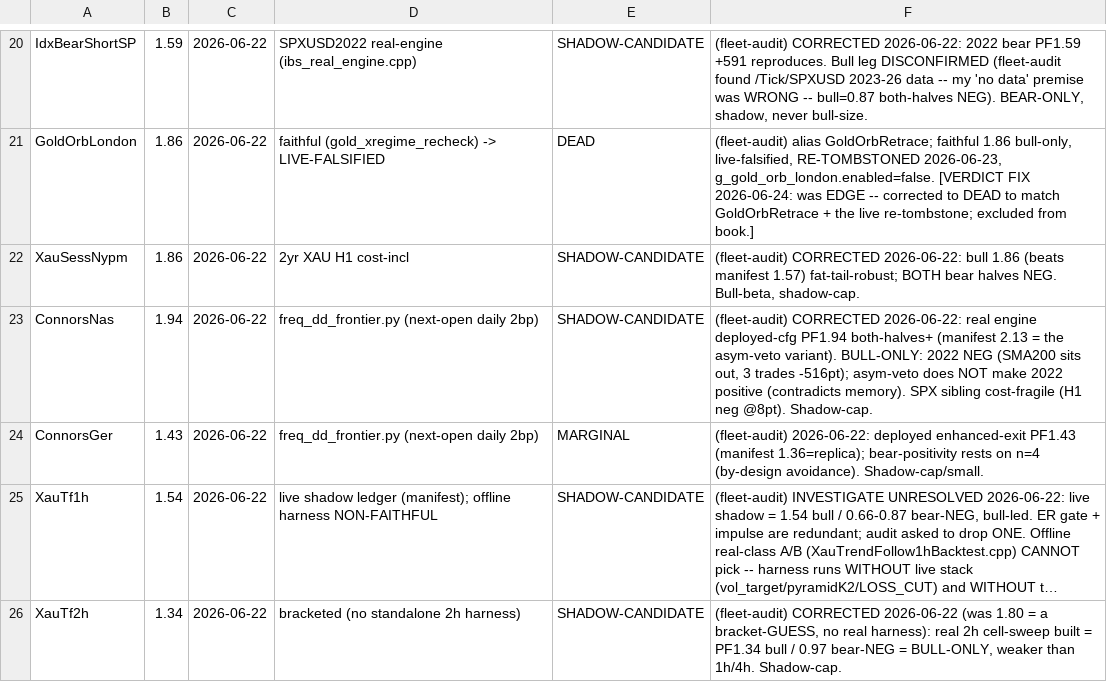
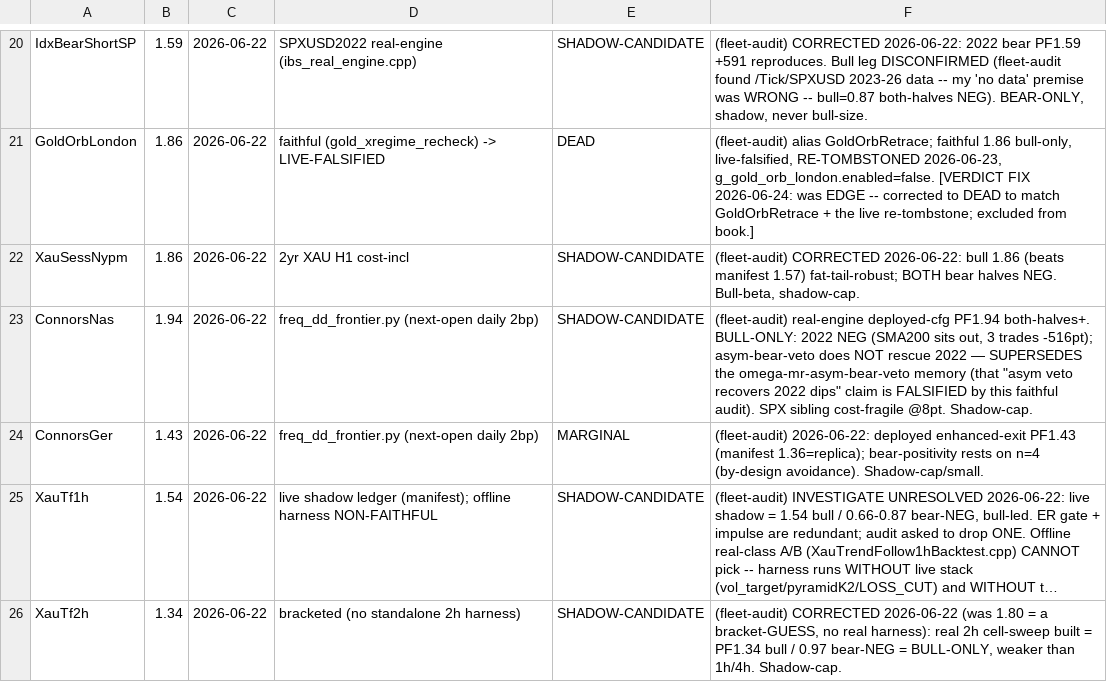
Before and after one commit to Trendiisales/Omega, a TSV file: backtest/AUDITED_CONFIGS.tsv, drawn as a sheet; only a part is shown, gaps mark what is left out; long unchanged cells end in ….

Commit message:
AUDITED_CONFIGS: de-stale ConnorsNas note — assert asym-veto FALSIFIES the memory (not 'contradicts')

```diff
--- a/backtest/AUDITED_CONFIGS.tsv
+++ b/backtest/AUDITED_CONFIGS.tsv
@@ -22,3 +22,3 @@ GoldOrbLondon	1.86	2026-06-22	faithful (gold_xregime_recheck) -> LIVE-FALSIFIED
 XauSessNypm	1.86	2026-06-22	2yr XAU H1 cost-incl	SHADOW-CANDIDATE	(fleet-audit) CORRECTED 2026-06-22: bull 1.86 (beats manifest 1.57) fat-tail-robust; BOTH bear halves NEG. Bull-beta, shadow-cap.
-ConnorsNas	1.94	2026-06-22	freq_dd_frontier.py (next-open daily 2bp)	SHADOW-CANDIDATE	(fleet-audit) CORRECTED 2026-06-22: real engine deployed-cfg PF1.94 both-halves+ (manifest 2.13 = the asym-veto variant). BULL-ONLY: 2022 NEG (SMA200 sits out, 3 trades -516pt); asym-veto does NOT make 2022 positive (contradicts memory). SPX sibling cost-fragile (H1 neg @8pt). Shadow-cap.
+ConnorsNas	1.94	2026-06-22	freq_dd_frontier.py (next-open daily 2bp)	SHADOW-CANDIDATE	(fleet-audit) real-engine deployed-cfg PF1.94 both-halves+. BULL-ONLY: 2022 NEG (SMA200 sits out, 3 trades -516pt); asym-bear-veto does NOT rescue 2022 — SUPERSEDES the omega-mr-asym-bear-veto memory (that "asym veto recovers 2022 dips" claim is FALSIFIED by this faithful audit). SPX sibling cost-fragile @8pt. Shadow-cap.
 ConnorsGer	1.43	2026-06-22	freq_dd_frontier.py (next-open daily 2bp)	MARGINAL	(fleet-audit) 2026-06-22: deployed enhanced-exit PF1.43 (manifest 1.36=replica); bear-positivity rests on n=4 (by-design avoidance). Shadow-cap/small.
```
